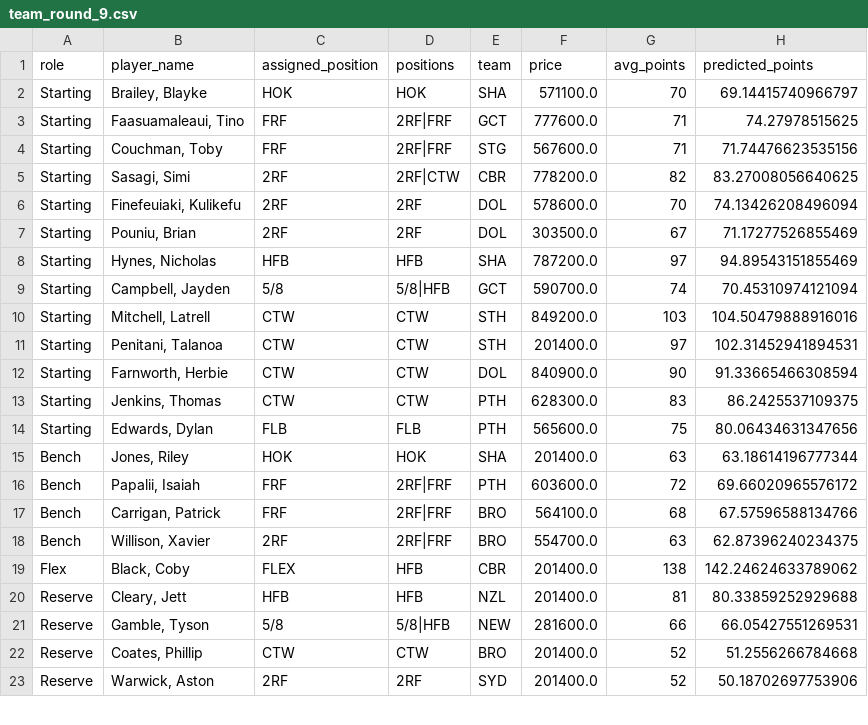
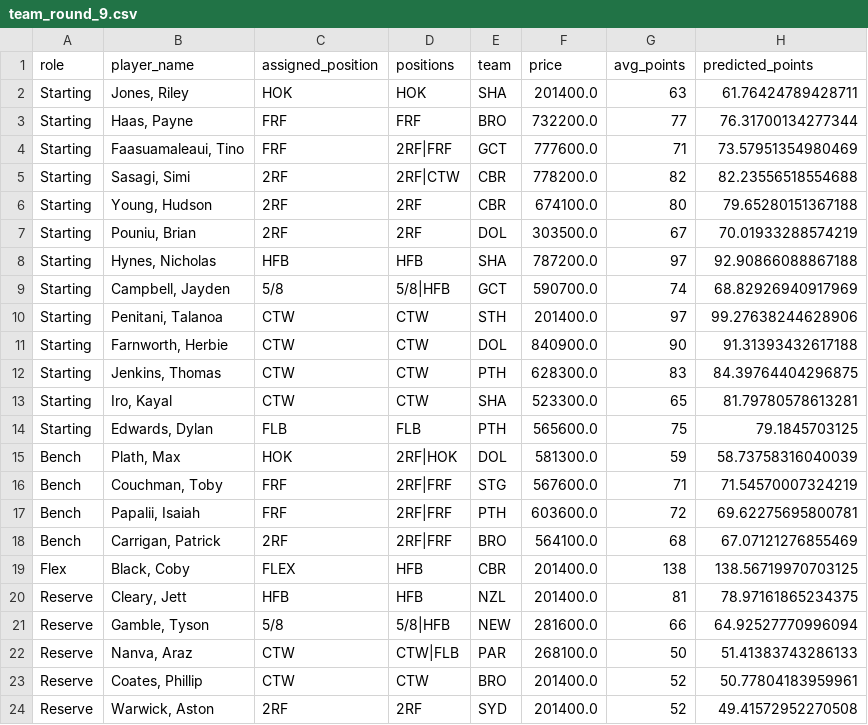
Before and after one commit to M-Attwood/NRL-Super-Team-Stats, a CSV file: outputs/team_round_9.csv, drawn as a sheet; only a part is shown; the diff covers the shown part only.

```diff
--- a/outputs/team_round_9.csv
+++ b/outputs/team_round_9.csv
@@ -1,23 +1,24 @@
 role,player_name,assigned_position,positions,team,price,avg_points,predicted_points
-Starting,"Brailey, Blayke",HOK,HOK,SHA,571100.0,70,69.14415740966797
-Starting,"Faasuamaleaui, Tino",FRF,2RF|FRF,GCT,777600.0,71,74.27978515625
-Starting,"Couchman, Toby",FRF,2RF|FRF,STG,567600.0,71,71.74476623535156
-Starting,"Sasagi, Simi",2RF,2RF|CTW,CBR,778200.0,82,83.27008056640625
-Starting,"Finefeuiaki, Kulikefu",2RF,2RF,DOL,578600.0,70,74.13426208496094
-Starting,"Pouniu, Brian",2RF,2RF,DOL,303500.0,67,71.17277526855469
-Starting,"Hynes, Nicholas",HFB,HFB,SHA,787200.0,97,94.89543151855469
-Starting,"Campbell, Jayden",5/8,5/8|HFB,GCT,590700.0,74,70.45310974121094
-Starting,"Mitchell, Latrell",CTW,CTW,STH,849200.0,103,104.50479888916016
-Starting,"Penitani, Talanoa",CTW,CTW,STH,201400.0,97,102.31452941894531
-Starting,"Farnworth, Herbie",CTW,CTW,DOL,840900.0,90,91.33665466308594
-Starting,"Jenkins, Thomas",CTW,CTW,PTH,628300.0,83,86.2425537109375
-Starting,"Edwards, Dylan",FLB,FLB,PTH,565600.0,75,80.06434631347656
-Bench,"Jones, Riley",HOK,HOK,SHA,201400.0,63,63.18614196777344
-Bench,"Papalii, Isaiah",FRF,2RF|FRF,PTH,603600.0,72,69.66020965576172
-Bench,"Carrigan, Patrick",FRF,2RF|FRF,BRO,564100.0,68,67.57596588134766
-Bench,"Willison, Xavier",2RF,2RF|FRF,BRO,554700.0,63,62.87396240234375
-Flex,"Black, Coby",FLEX,HFB,CBR,201400.0,138,142.24624633789062
-Reserve,"Cleary, Jett",HFB,HFB,NZL,201400.0,81,80.33859252929688
-Reserve,"Gamble, Tyson",5/8,5/8|HFB,NEW,281600.0,66,66.05427551269531
-Reserve,"Coates, Phillip",CTW,CTW,BRO,201400.0,52,51.2556266784668
-Reserve,"Warwick, Aston",2RF,2RF,SYD,201400.0,52,50.18702697753906
+Starting,"Jones, Riley",HOK,HOK,SHA,201400.0,63,61.76424789428711
+Starting,"Haas, Payne",FRF,FRF,BRO,732200.0,77,76.31700134277344
+Starting,"Faasuamaleaui, Tino",FRF,2RF|FRF,GCT,777600.0,71,73.57951354980469
+Starting,"Sasagi, Simi",2RF,2RF|CTW,CBR,778200.0,82,82.23556518554688
+Starting,"Young, Hudson",2RF,2RF,CBR,674100.0,80,79.65280151367188
+Starting,"Pouniu, Brian",2RF,2RF,DOL,303500.0,67,70.01933288574219
+Starting,"Hynes, Nicholas",HFB,HFB,SHA,787200.0,97,92.90866088867188
+Starting,"Campbell, Jayden",5/8,5/8|HFB,GCT,590700.0,74,68.82926940917969
+Starting,"Penitani, Talanoa",CTW,CTW,STH,201400.0,97,99.27638244628906
+Starting,"Farnworth, Herbie",CTW,CTW,DOL,840900.0,90,91.31393432617188
+Starting,"Jenkins, Thomas",CTW,CTW,PTH,628300.0,83,84.39764404296875
+Starting,"Iro, Kayal",CTW,CTW,SHA,523300.0,65,81.79780578613281
+Starting,"Edwards, Dylan",FLB,FLB,PTH,565600.0,75,79.1845703125
+Bench,"Plath, Max",HOK,2RF|HOK,DOL,581300.0,59,58.73758316040039
+Bench,"Couchman, Toby",FRF,2RF|FRF,STG,567600.0,71,71.54570007324219
+Bench,"Papalii, Isaiah",FRF,2RF|FRF,PTH,603600.0,72,69.62275695800781
+Bench,"Carrigan, Patrick",2RF,2RF|FRF,BRO,564100.0,68,67.07121276855469
+Flex,"Black, Coby",FLEX,HFB,CBR,201400.0,138,138.56719970703125
+Reserve,"Cleary, Jett",HFB,HFB,NZL,201400.0,81,78.97161865234375
+Reserve,"Gamble, Tyson",5/8,5/8|HFB,NEW,281600.0,66,64.92527770996094
+Reserve,"Nanva, Araz",CTW,CTW|FLB,PAR,268100.0,50,51.41383743286133
+Reserve,"Coates, Phillip",CTW,CTW,BRO,201400.0,52,50.77804183959961
+Reserve,"Warwick, Aston",2RF,2RF,SYD,201400.0,52,49.41572952270508
```
Also changed, not shown: 1 removed row and 3 edited cells elsewhere in this file, data/processed/master_historical.csv, outputs/model_metrics.csv, 6 other files.
